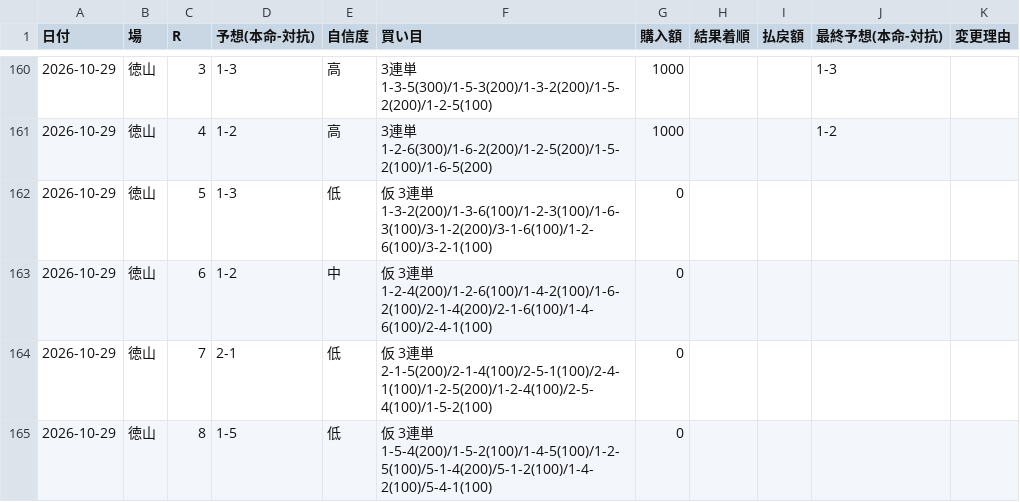
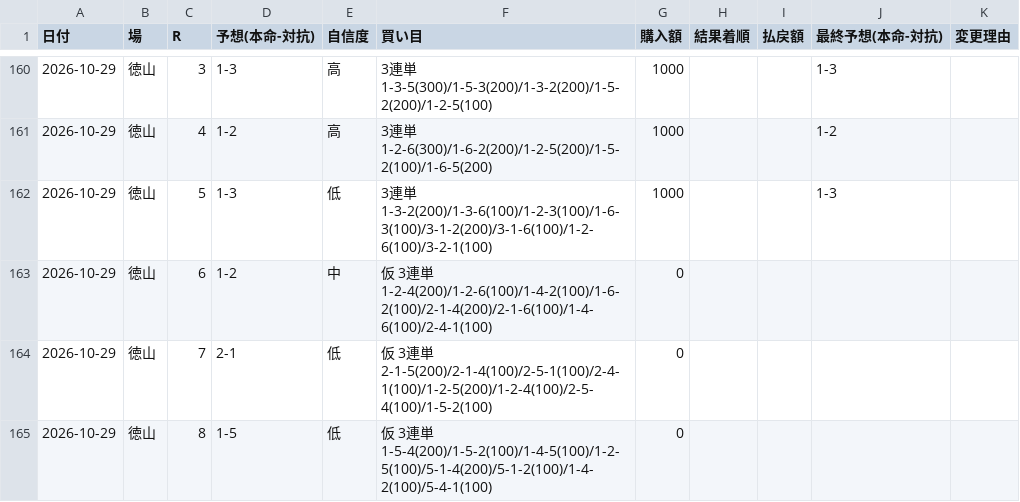
Before and after one commit to KANOENDO/kyotei-yosou, a CSV file: kyotei_log.csv, drawn as a sheet; only a part is shown, gaps mark what is left out.

```diff
--- a/kyotei_log.csv
+++ b/kyotei_log.csv
@@ -161,3 +161,3 @@
 2026-10-29,徳山,4,1-2,高,3連単 1-2-6(300)/1-6-2(200)/1-2-5(200)/1-5-2(100)/1-6-5(200),1000,,,1-2,
-2026-10-29,徳山,5,1-3,低,仮 3連単 1-3-2(200)/1-3-6(100)/1-2-3(100)/1-6-3(100)/3-1-2(200)/3-1-6(100)/1-2-6(100)/3-2-1(100),0,,,,
+2026-10-29,徳山,5,1-3,低,3連単 1-3-2(200)/1-3-6(100)/1-2-3(100)/1-6-3(100)/3-1-2(200)/3-1-6(100)/1-2-6(100)/3-2-1(100),1000,,,1-3,
 2026-10-29,徳山,6,1-2,中,仮 3連単 1-2-4(200)/1-2-6(100)/1-4-2(100)/1-6-2(100)/2-1-4(200)/2-1-6(100)/1-4-6(100)/2-4-1(100),0,,,,
```
Also changed, not shown: 1 other file.
